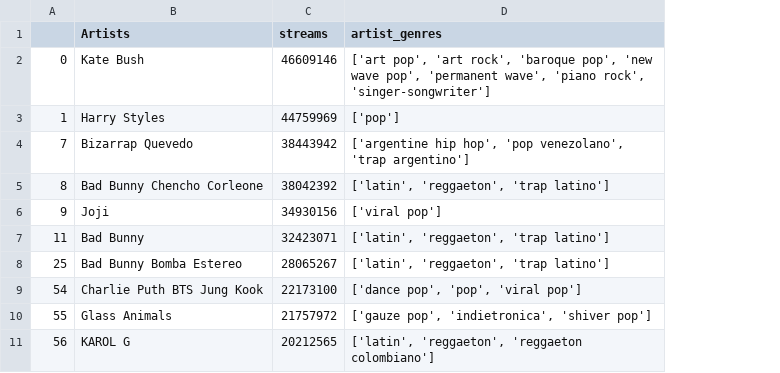
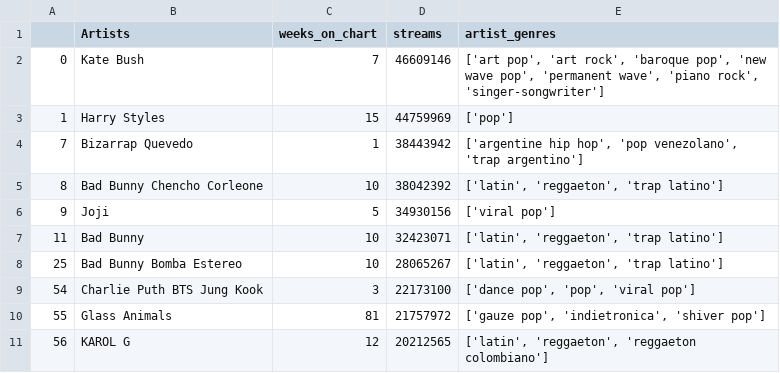
Before and after one commit to Azykan/Final-Project, a CSV file: Resources/new_combo_list.csv, drawn as a sheet; only a part is shown; the diff names each change by its address in the sheet, - before the commit and + after, or states it on an @@ line.

```diff
--- a/Resources/new_combo_list.csv
+++ b/Resources/new_combo_list.csv
+column C (weeks_on_chart), rows 2-11: 7 | 15 | 1 | 10 | 5 | 10 | 10 | 3 | 81 | 12
```
Also changed, not shown: Resources/combo_list.csv.
